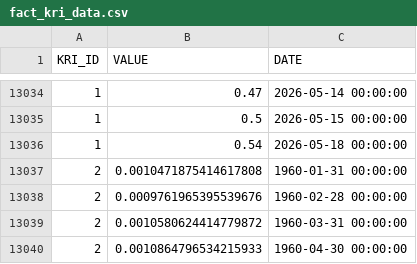
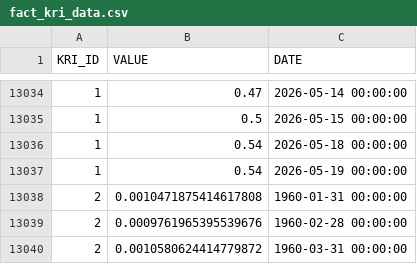
Before and after one commit to russ-john/key_risk_indicators, a CSV file: fact_kri_data.csv, drawn as a sheet; only a part is shown, gaps mark what is left out; the shorter side is filled out with more unchanged rows; the diff names each change by its address in the sheet, - before the commit and + after, or states it on an @@ line.

```diff
--- a/fact_kri_data.csv
+++ b/fact_kri_data.csv
+row 13037: 1 | 0.54 | 2026-05-19 00:00:00
```
